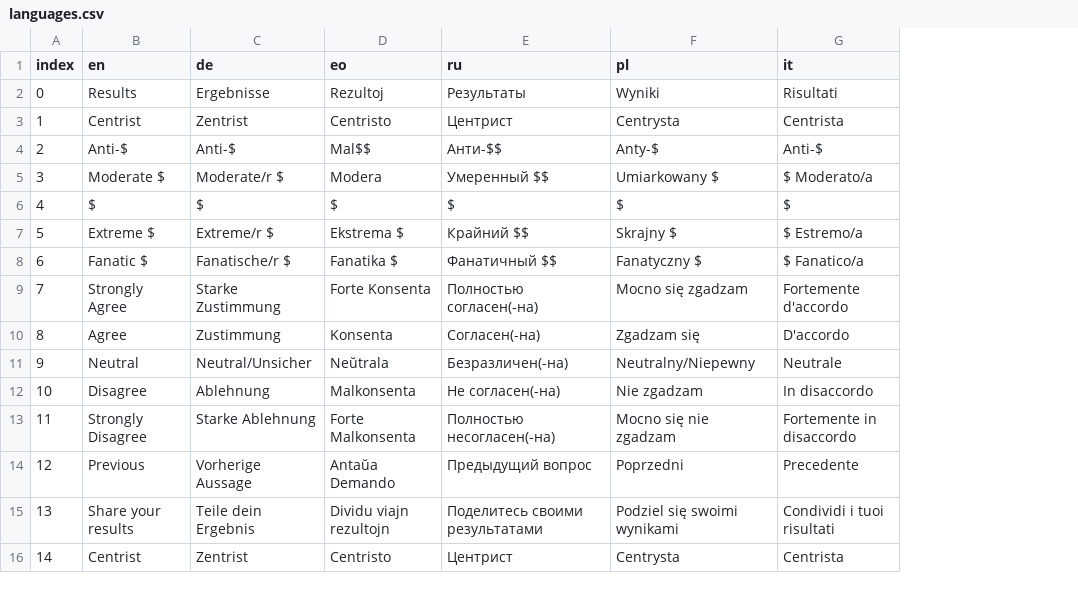
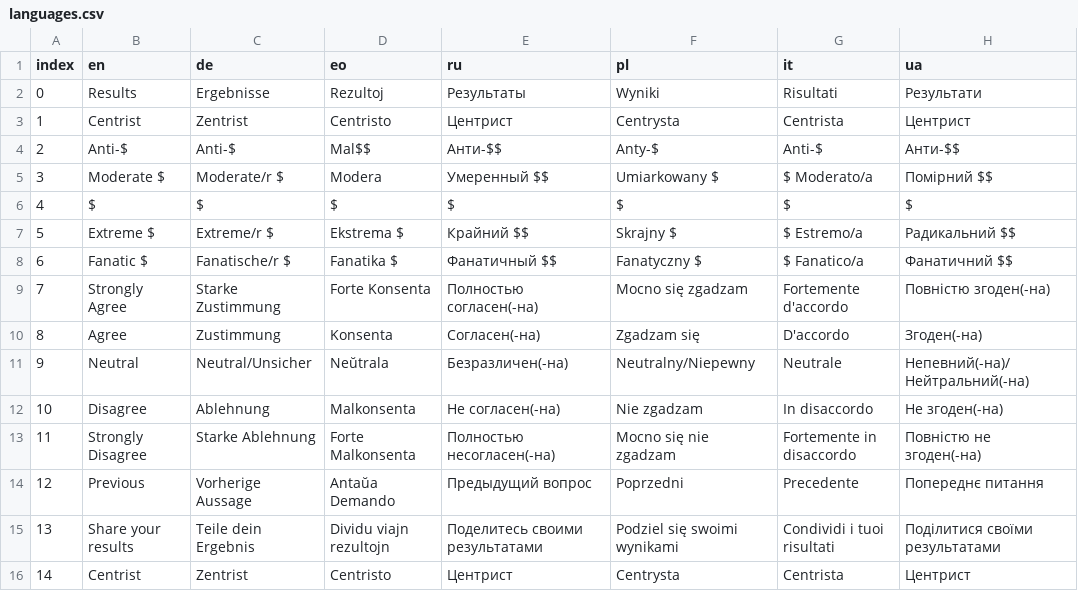
Before and after one commit to sixtriangles/sixtriangles.github.io, a CSV file: languages.csv, drawn as a sheet; the diff names each change by its address in the sheet, - before the commit and + after, or states it on an @@ line.

Commit message:
Another Ukrainian Translation
Added Ukrainian translation

```diff
--- a/languages.csv
+++ b/languages.csv
+column H (ua), rows 2-16: Результати | Центрист | Анти-$$ | Помірний $$ | $ | Радикальний $$ | Фанатичний $$ | Повністю згоден(-на) | Згоден(-на) | Непевний(-на)/Нейтральний(-на) | Не згоден(-на) | Повністю не згоден(-на) | Попереднє питання | Поділитися своїми результатами | Центрист
```
